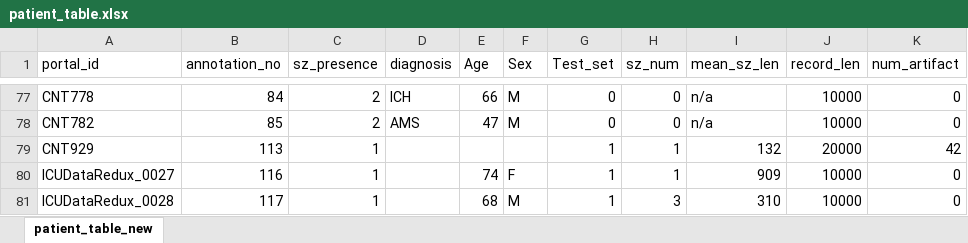
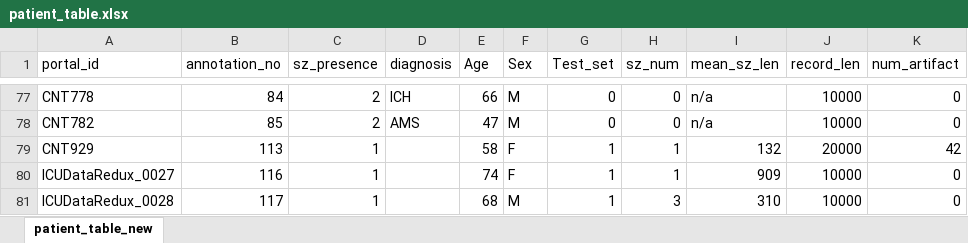
Before and after one commit to jbernabei/ICU_EEG, an Excel workbook: patient_table.xlsx, sheet patient_table_new, drawn as a sheet; only a part is shown, gaps mark what is left out; values as stored, in another font and other column widths than the file's, no borders; the diff covers the shown part only; the diff names each change by its address in the sheet, - before the commit and + after, or states it on an @@ line.

```diff
--- a/patient_table.xlsx (sheet patient_table_new)
+++ b/patient_table.xlsx (sheet patient_table_new)
-E79 (Age): (empty)
+E79 (Age): 58
-F79 (Sex): (empty)
+F79 (Sex): F
```
Also changed, not shown: 32 edited cells elsewhere in this sheet, 2 other files.
